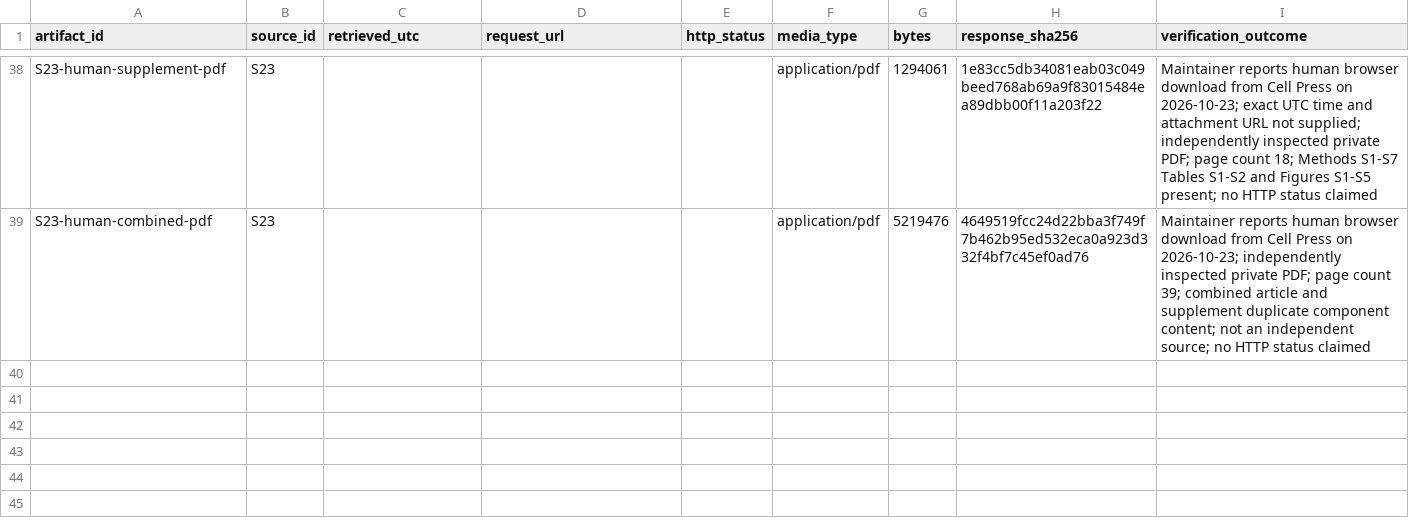
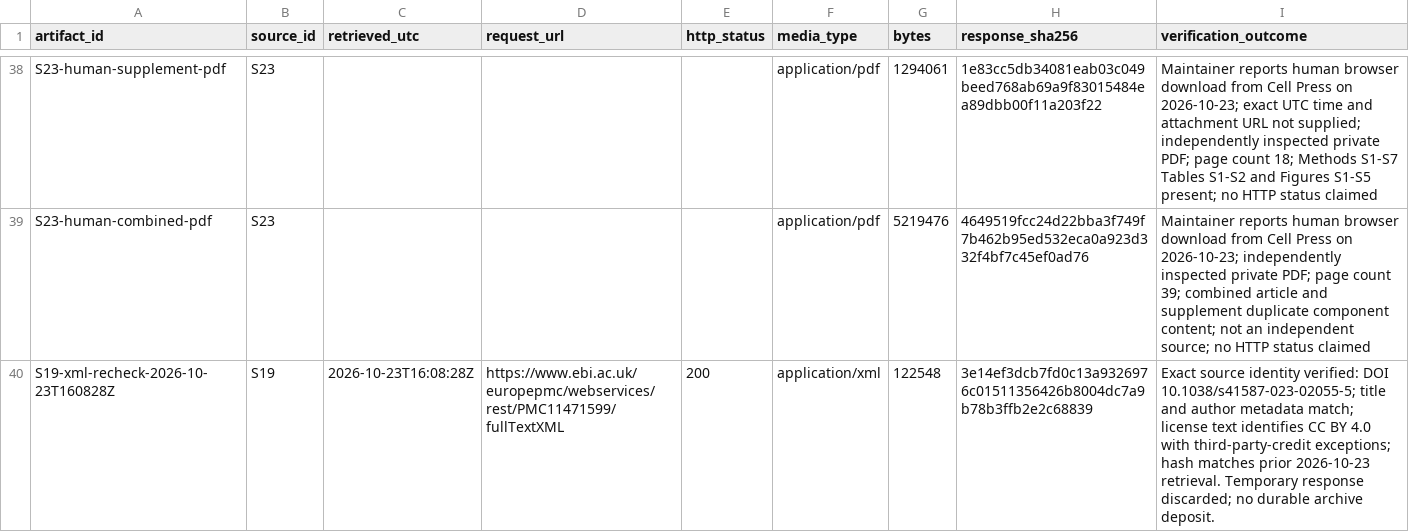
Before and after one commit to aditmer/type1-diabetes-cure-research, a CSV file: experiments/q3/retrieval-log.csv, drawn as a sheet; only a part is shown, gaps mark what is left out; the diff names each change by its address in the sheet, - before the commit and + after, or states it on an @@ line.

```diff
--- a/experiments/q3/retrieval-log.csv
+++ b/experiments/q3/retrieval-log.csv
+row 40: S19-xml-recheck-2026-10-23T160828Z | S19 | 2026-10-23T16:08:28Z | https://www.ebi.ac.uk/europepmc/webservices/rest/PMC11471599/fullTextXML | 200 | application/xml | 122548 | 3e14ef3dcb7fd0c13a9326976c01511356426b8004dc7a9b78b3ffb2e2c68839 | Exact source identity verified: DOI 10.1038/s41587-023-02055-5; title and author metadata match; license text identifies CC BY 4.0 with third-party-credit exceptions; hash matches prior 2026-10-23 retrieval. Temporary response discarded; no durable archive deposit.
```
Also changed, not shown: experiments/q3/source-manifest.csv, 4 other files.
